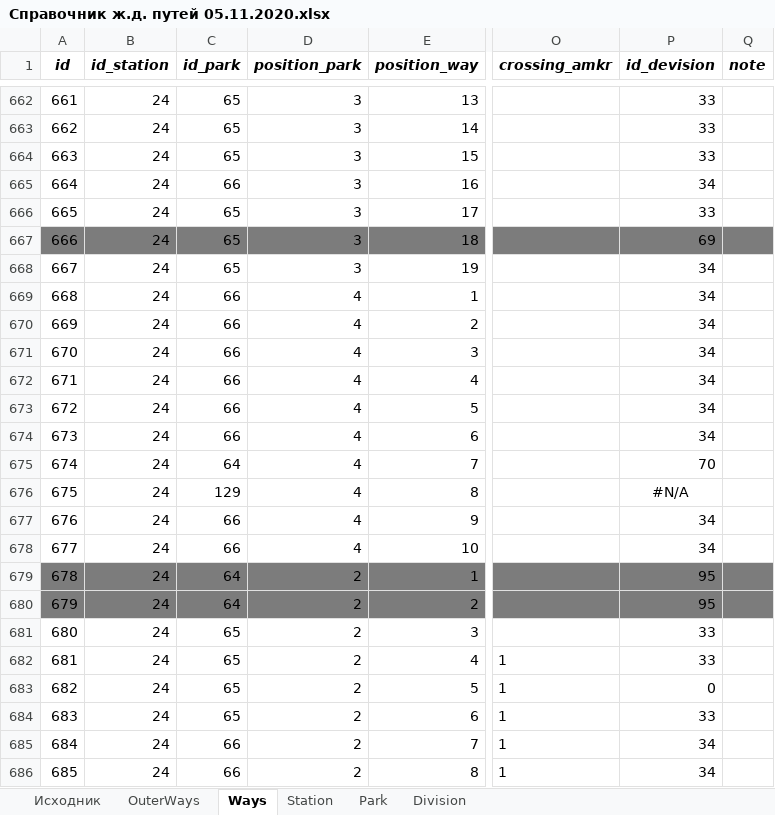
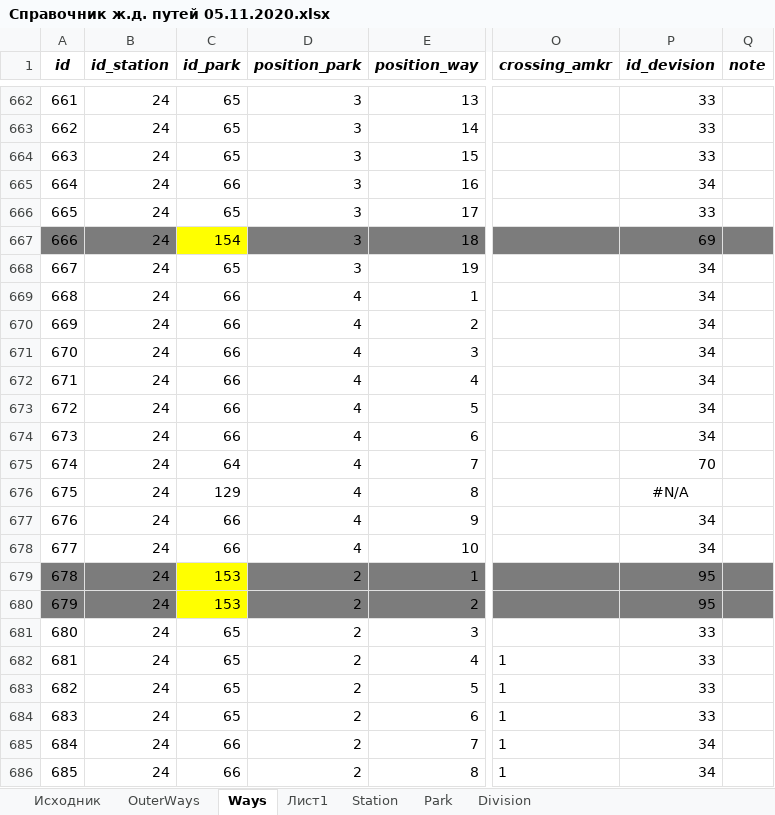
Before and after one commit to ealevchenko/IDS-RailWay, an Excel workbook: Documents/Directory/Справочник ж.д. путей 05.11.2020.xlsx, sheet Ways, drawn as a sheet; only a part is shown, gaps mark what is left out; values as stored, in another font and other column widths than the file's, no borders; the diff covers the shown part only; the diff names each change by its address in the sheet, - before the commit and + after, or states it on an @@ line.

```diff
--- a/Documents/Directory/Справочник ж.д. путей 05.11.2020.xlsx (sheet Ways)
+++ b/Documents/Directory/Справочник ж.д. путей 05.11.2020.xlsx (sheet Ways)
+sheet tab: Лист1
-C667 (id_park): 65
+C667 (id_park): 154
-C667 fill: #7C7C7C
+C667 fill: #FFFF00
-C679:C680 (id_park): 64
+C679:C680 (id_park): 153
-C679:C680 fill: #7C7C7C
+C679:C680 fill: #FFFF00
-P683 (id_devision): 0
+P683 (id_devision): 33
```
Also changed, not shown: 8 removed rows, 7 edited cells and cell formats elsewhere in this sheet, sheet Division, sheet Park, 6 other files.
